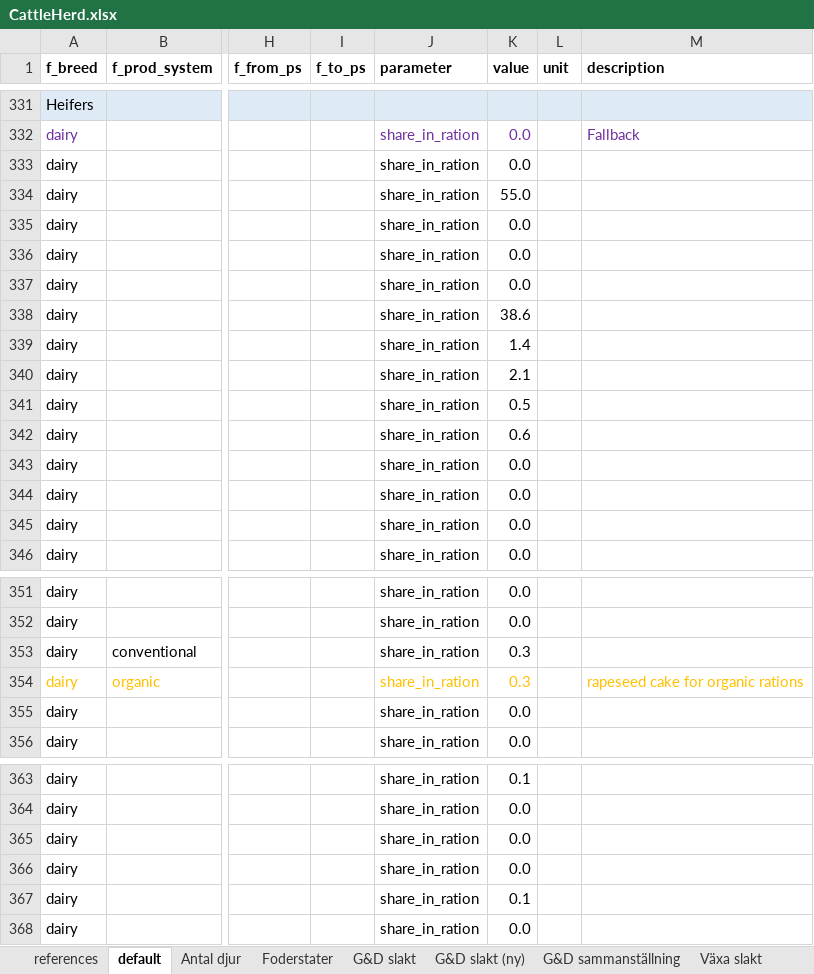
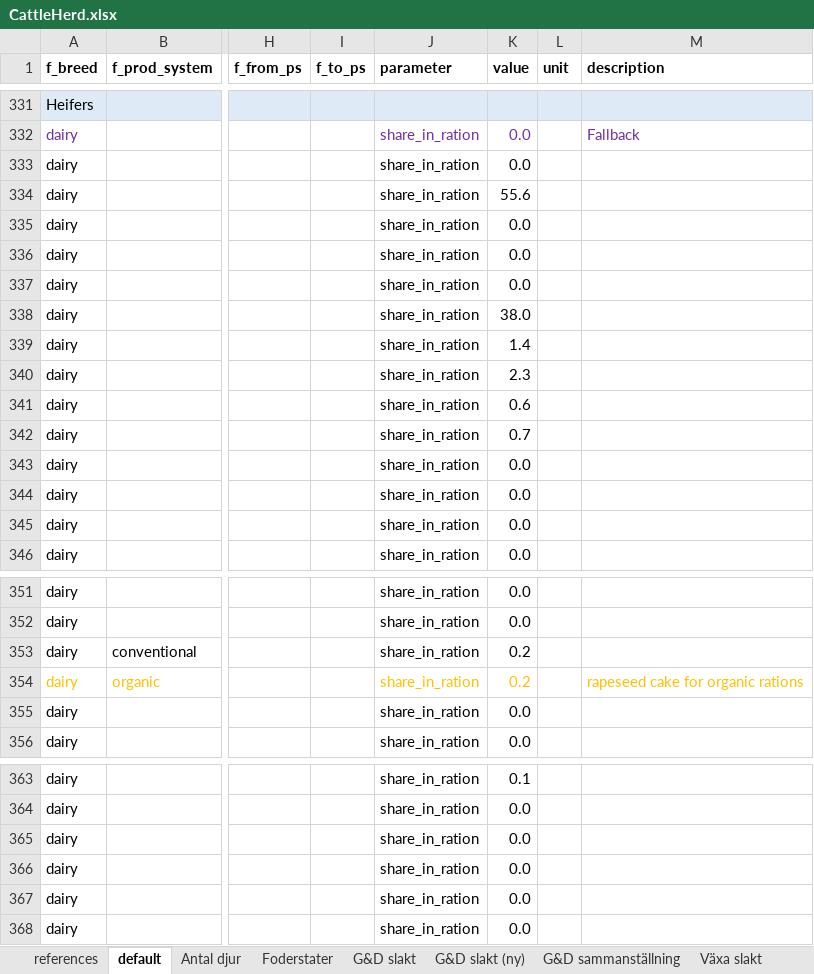
Before and after one commit to SLU-foodsystems/CIBUSmod, an Excel workbook: data/default/CattleHerd.xlsx, sheet default, drawn as a sheet; only a part is shown, gaps mark what is left out; values as stored, in another font and other column widths than the file's, no borders; the diff covers the shown part only; the diff names each change by its address in the sheet, - before the commit and + after, or states it on an @@ line.

```diff
--- a/data/default/CattleHerd.xlsx (sheet default)
+++ b/data/default/CattleHerd.xlsx (sheet default)
-K334 (value): 55.0
+K334 (value): 55.6
-K338 (value): 38.6
+K338 (value): 38.0
-K340 (value): 2.1
+K340 (value): 2.3
-K341 (value): 0.5
+K341 (value): 0.6
-K342 (value): 0.6
+K342 (value): 0.7
-K353:K354 (value): 0.3
+K353:K354 (value): 0.2
-K367 (value): 0.1
+K367 (value): 0.0
```
Also changed, not shown: 38 added rows, 2 edited cells and cell formats elsewhere in this sheet, sheet Foderstater, formulas that keep their value, charts or pictures.
